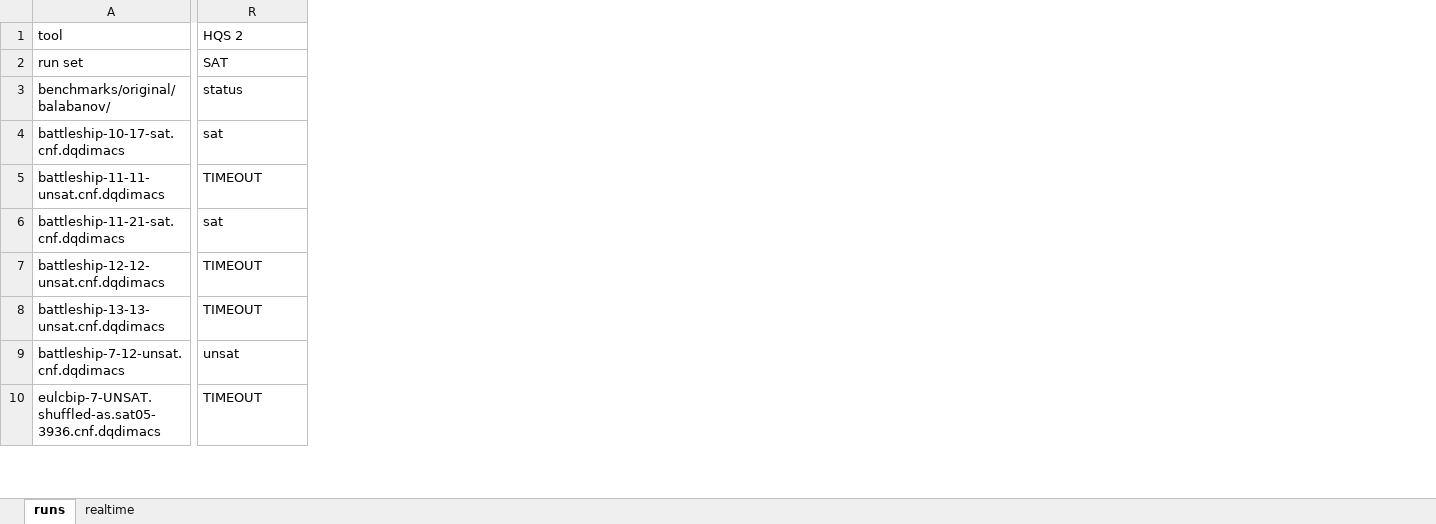
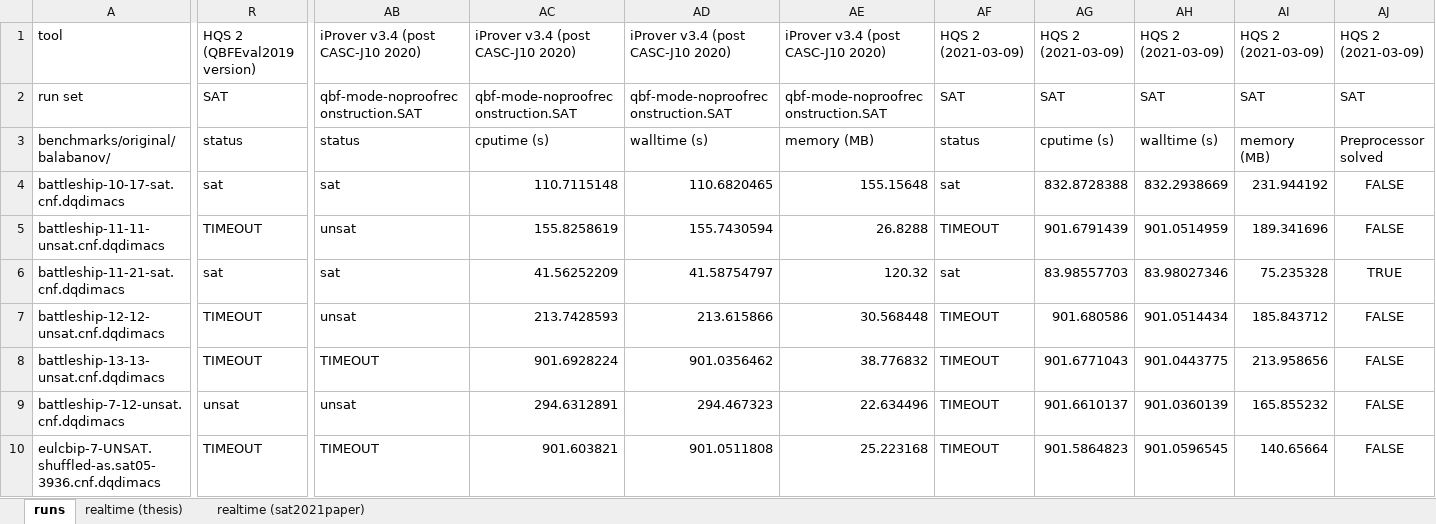
Before and after one commit to jurajsic/DQBFbenchmarks, an Excel workbook: results/combinedresults/sat.xlsx, sheet runs, drawn as a sheet; only a part is shown, gaps mark what is left out; values as stored, in another font and other column widths than the file's, no borders; the diff covers the shown part only; the diff names each change by its address in the sheet, - before the commit and + after, or states it on an @@ line.

```diff
--- a/results/combinedresults/sat.xlsx (sheet runs)
+++ b/results/combinedresults/sat.xlsx (sheet runs)
-sheet tab: realtime
+sheet tab: realtime (thesis)
+sheet tab: realtime (sat2021paper)
+column AB, rows 1-10: iProver v3.4 (post CASC-J10 2020) | qbf-mode-noproofreconstruction.SAT | status | sat | unsat | sat | unsat | TIMEOUT | unsat | TIMEOUT
+column AC, rows 1-10: iProver v3.4 (post CASC-J10 2020) | qbf-mode-noproofreconstruction.SAT | cputime (s) | 110.7115148 | 155.8258619 | 41.56252209 | 213.7428593 | 901.6928224 | 294.6312891 | 901.603821
+column AD, rows 1-10: iProver v3.4 (post CASC-J10 2020) | qbf-mode-noproofreconstruction.SAT | walltime (s) | 110.6820465 | 155.7430594 | 41.58754797 | 213.615866 | 901.0356462 | 294.467323 | 901.0511808
+column AE, rows 1-10: iProver v3.4 (post CASC-J10 2020) | qbf-mode-noproofreconstruction.SAT | memory (MB) | 155.15648 | 26.8288 | 120.32 | 30.568448 | 38.776832 | 22.634496 | 25.223168
+column AF, rows 1-10: HQS 2 (2021-03-09) | SAT | status | sat | TIMEOUT | sat | TIMEOUT | TIMEOUT | TIMEOUT | TIMEOUT
+column AG, rows 1-10: HQS 2 (2021-03-09) | SAT | cputime (s) | 832.8728388 | 901.6791439 | 83.98557703 | 901.680586 | 901.6771043 | 901.6610137 | 901.5864823
+column AH, rows 1-10: HQS 2 (2021-03-09) | SAT | walltime (s) | 832.2938669 | 901.0514959 | 83.98027346 | 901.0514434 | 901.0443775 | 901.0360139 | 901.0596545
+column AI, rows 1-10: HQS 2 (2021-03-09) | SAT | memory (MB) | 231.944192 | 189.341696 | 75.235328 | 185.843712 | 213.958656 | 165.855232 | 140.65664
+column AJ, rows 1-10: HQS 2 (2021-03-09) | SAT | Preprocessor solved | FALSE | FALSE | TRUE | FALSE | FALSE | FALSE | FALSE
-R1: HQS 2
+R1: HQS 2 (QBFEval2019 version)
```
Also changed, not shown: 4 edited cells elsewhere in this sheet, sheet realtime (thesis), results/combinedresults/csp.xlsx, 1 other file.
